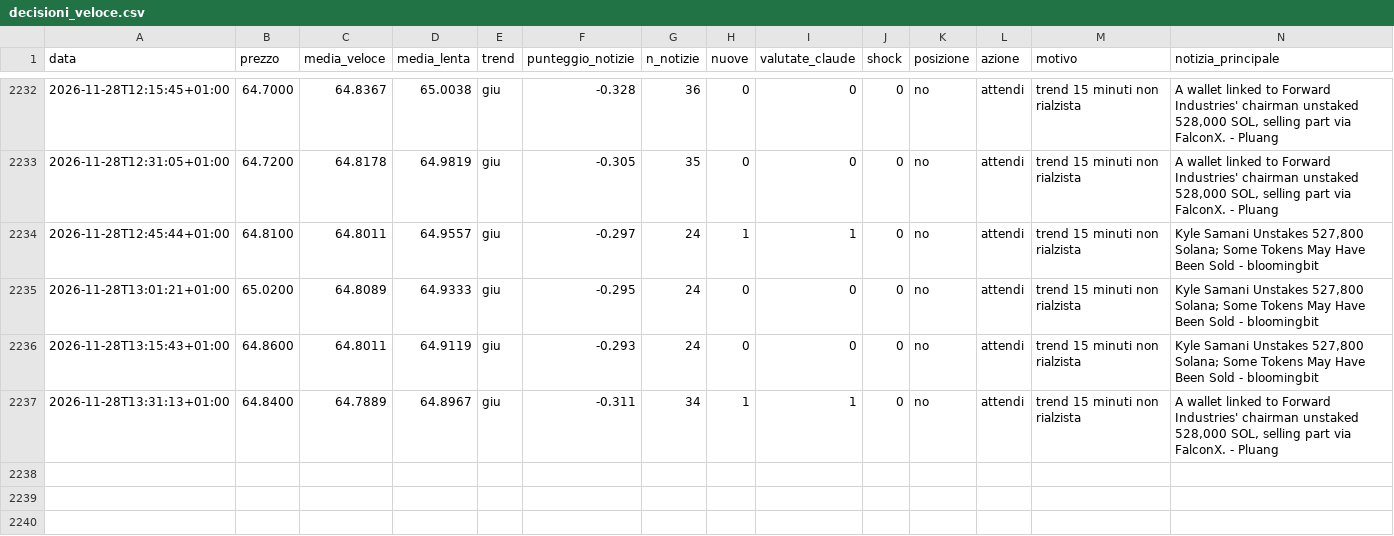
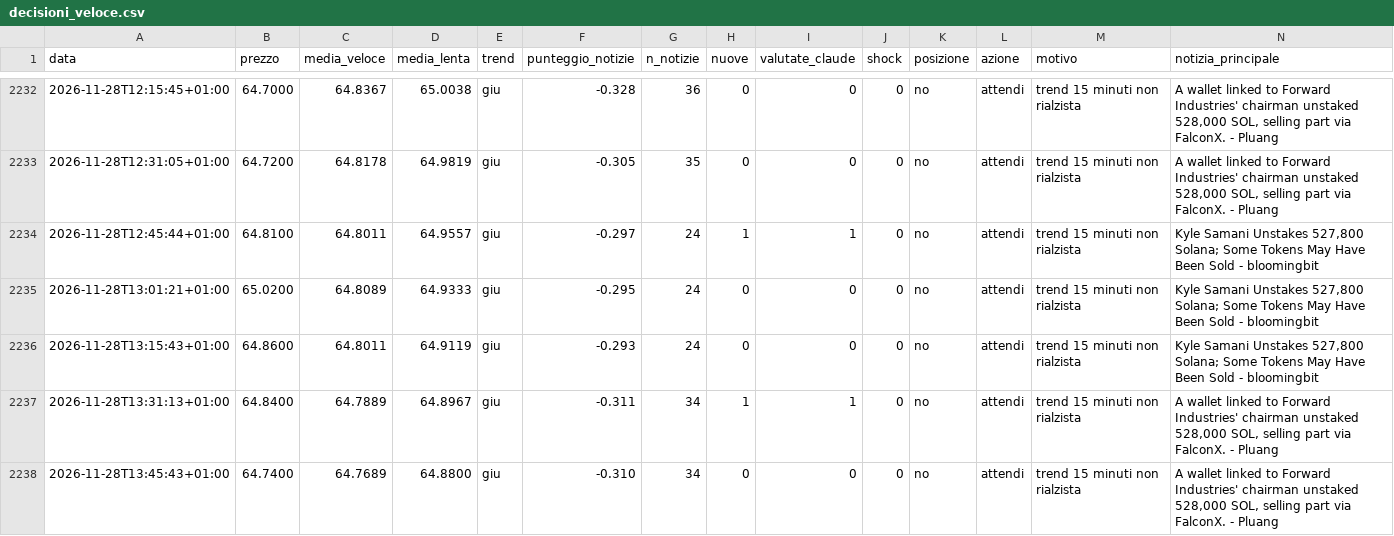
Before and after one commit to Van3d-max/sol-sentinel-, a CSV file: decisioni_veloce.csv, drawn as a sheet; only a part is shown, gaps mark what is left out; rows hold the shown columns only; the diff names each change by its address in the sheet, - before the commit and + after, or states it on an @@ line.

```diff
--- a/decisioni_veloce.csv
+++ b/decisioni_veloce.csv
+row 2238: 2026-11-28T13:45:43+01:00 | 64.7400 | 64.7689 | 64.8800 | giu | -0.310 | 34 | 0 | 0 | 0 | no | attendi | trend 15 minuti non rialzista | A wallet linked to Forward Industries' chairman unstaked 528,000 SOL, selling part via FalconX. - Pluang
```
Also changed, not shown: decisioni_btc_veloce.csv, decisioni_eth_veloce.csv, 10 other files.
